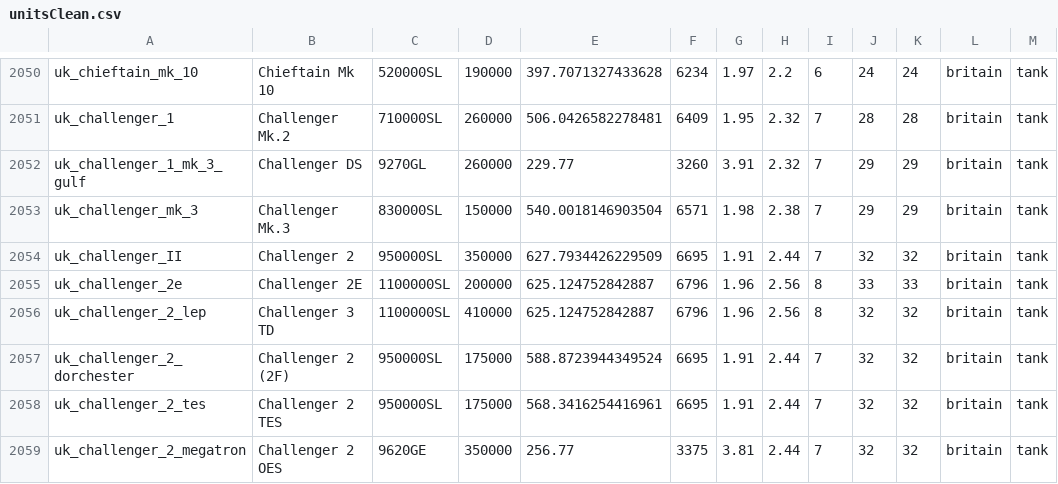
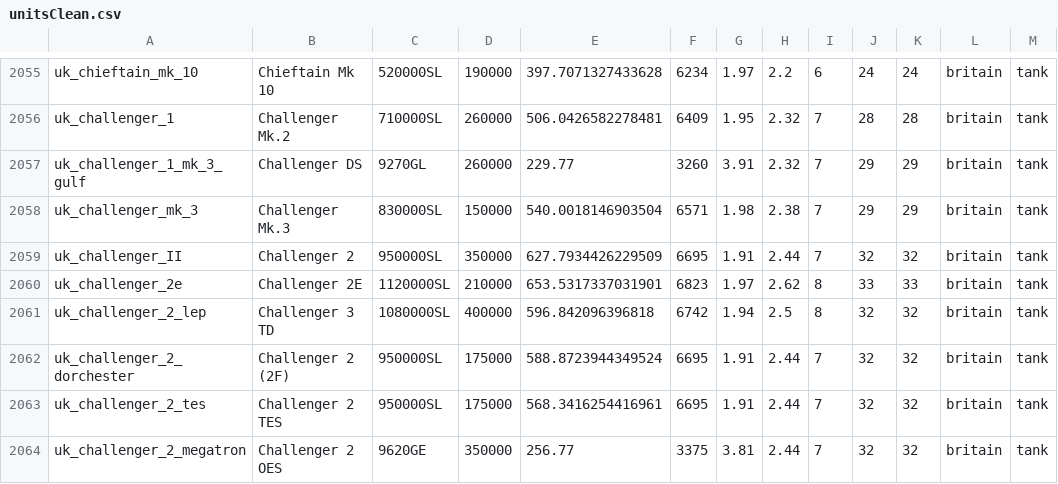
Before and after one commit to R11G/R11G.github.io, a CSV file: clicker/unitsClean.csv, drawn as a sheet; only a part is shown, gaps mark what is left out; addresses are those after the commit; the diff covers the shown part only; the diff names each change by its address in the sheet, - before the commit and + after, or states it on an @@ line.

Commit message:
2.43.0.12

```diff
--- a/clicker/unitsClean.csv
+++ b/clicker/unitsClean.csv
-C2060: 1100000SL
+C2060: 1120000SL
-D2060: 200000
+D2060: 210000
-E2060: 625.124752842887
+E2060: 653.5317337031901
-F2060: 6796
+F2060: 6823
-G2060: 1.96
+G2060: 1.97
-H2060: 2.56
+H2060: 2.62
-C2061: 1100000SL
+C2061: 1080000SL
-D2061: 410000
+D2061: 400000
-E2061: 625.124752842887
+E2061: 596.842096396818
-F2061: 6796
+F2061: 6742
-G2061: 1.96
+G2061: 1.94
-H2061: 2.56
+H2061: 2.5
```
Also changed, not shown: 11 added rows and 24 edited cells elsewhere in this file.
